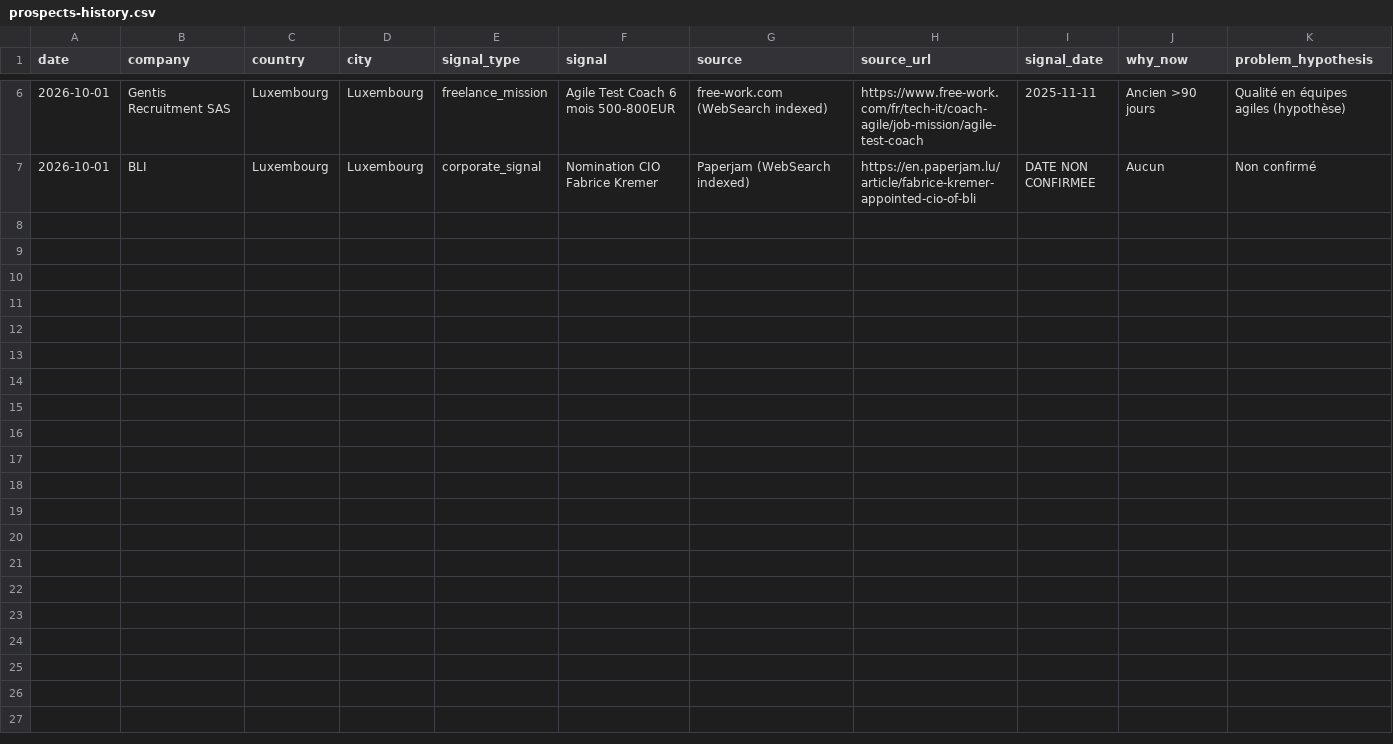
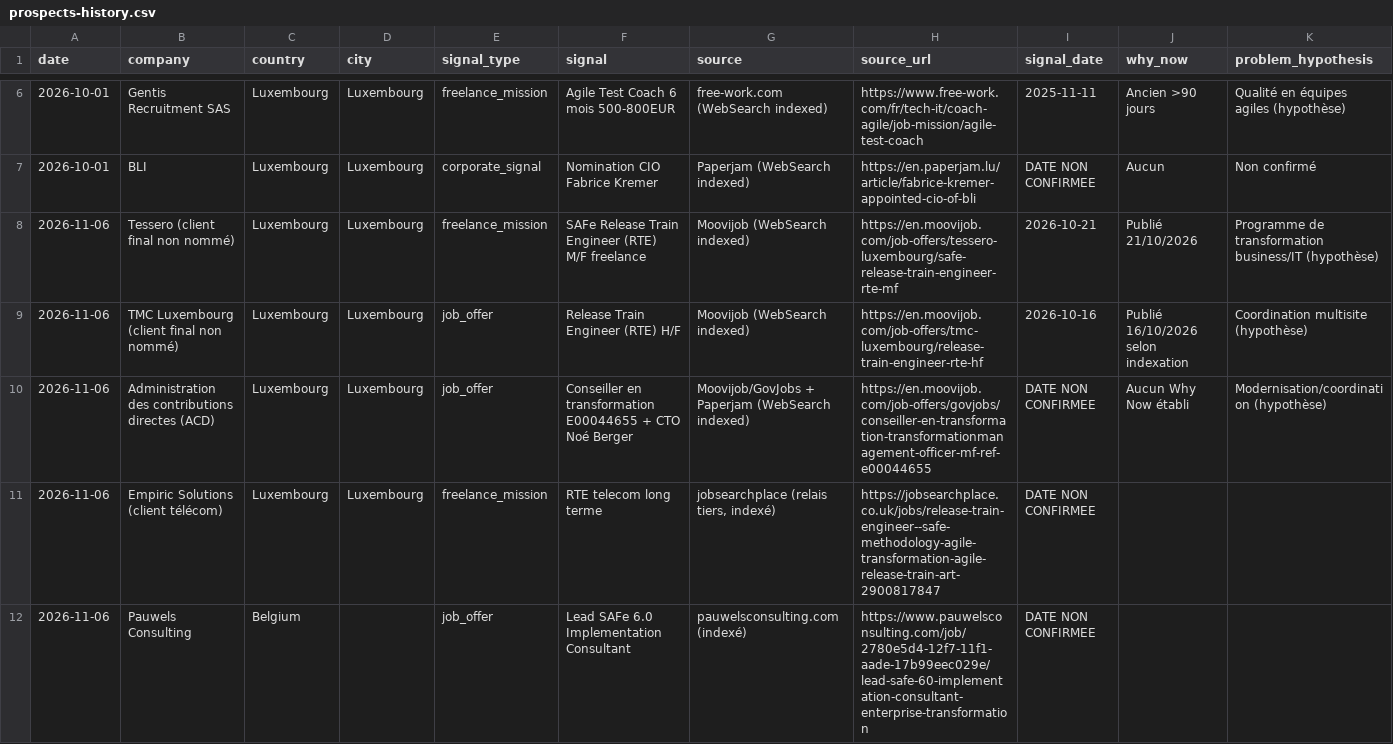
Before and after one commit to salimgomri/aigileBusinessHunter, a CSV file: prospects-history.csv, drawn as a sheet; only a part is shown, gaps mark what is left out; rows hold the shown columns only; the diff names each change by its address in the sheet, - before the commit and + after, or states it on an @@ line.

```diff
--- a/prospects-history.csv
+++ b/prospects-history.csv
+row 8: 2026-11-06 | Tessero (client final non nommé) | Luxembourg | Luxembourg | freelance_mission | SAFe Release Train Engineer (RTE) M/F freelance | Moovijob (WebSearch indexed) | https://en.moovijob.com/job-offers/tessero-luxembourg/safe-release-train-engineer-rte-mf | 2026-10-21 | Publié 21/10/2026 | Programme de transformation business/IT (hypothèse)
+row 9: 2026-11-06 | TMC Luxembourg (client final non nommé) | Luxembourg | Luxembourg | job_offer | Release Train Engineer (RTE) H/F | Moovijob (WebSearch indexed) | https://en.moovijob.com/job-offers/tmc-luxembourg/release-train-engineer-rte-hf | 2026-10-16 | Publié 16/10/2026 selon indexation | Coordination multisite (hypothèse)
+row 10: 2026-11-06 | Administration des contributions directes (ACD) | Luxembourg | Luxembourg | job_offer | Conseiller en transformation E00044655 + CTO Noé Berger | Moovijob/GovJobs + Paperjam (WebSearch indexed) | https://en.moovijob.com/job-offers/govjobs/conseiller-en-transformation-transformationmanagement-officer-mf-ref-e00044655 | DATE NON CONFIRMEE | Aucun Why Now établi | Modernisation/coordination (hypothèse)
+row 11: 2026-11-06 | Empiric Solutions (client télécom) | Luxembourg | Luxembourg | freelance_mission | RTE telecom long terme | jobsearchplace (relais tiers, indexé) | https://jobsearchplace.co.uk/jobs/release-train-engineer--safe-methodology-agile-transformation-agile-release-train-art-2900817847 | DATE NON CONFIRMEE
+row 12: 2026-11-06 | Pauwels Consulting | Belgium |  | job_offer | Lead SAFe 6.0 Implementation Consultant | pauwelsconsulting.com (indexé) | https://www.pauwelsconsulting.com/job/2780e5d4-12f7-11f1-aade-17b99eec029e/lead-safe-60-implementation-consultant-enterprise-transformation | DATE NON CONFIRMEE
```
Also changed, not shown: 4 other files.
